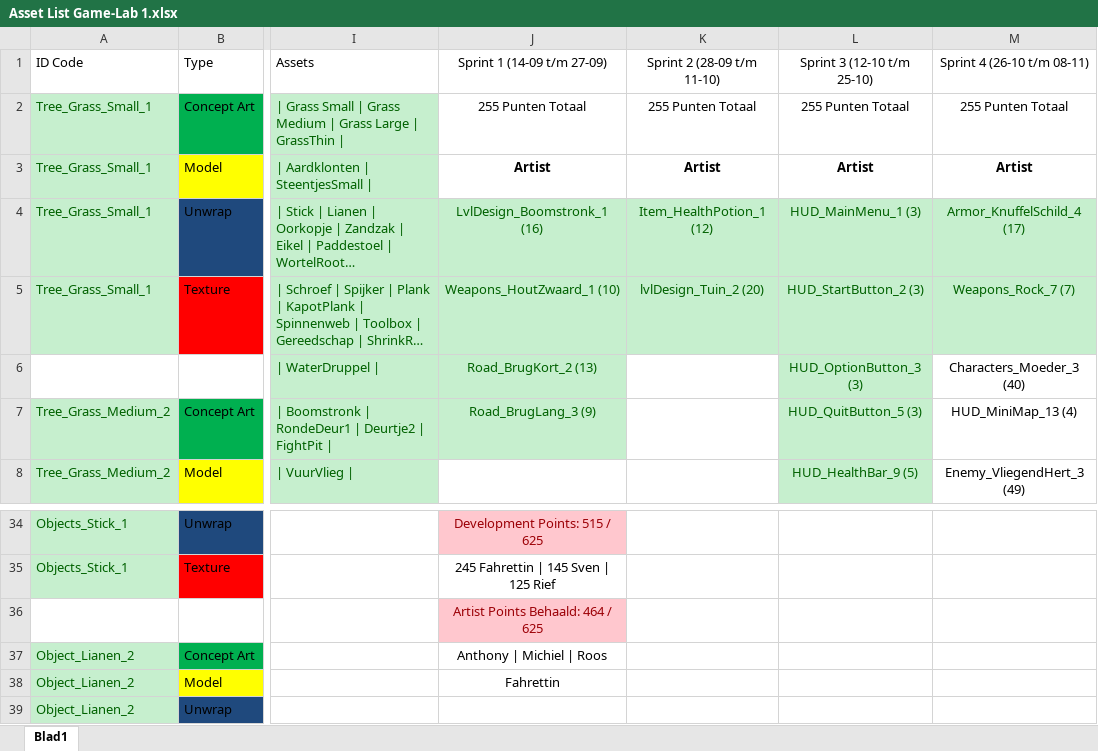
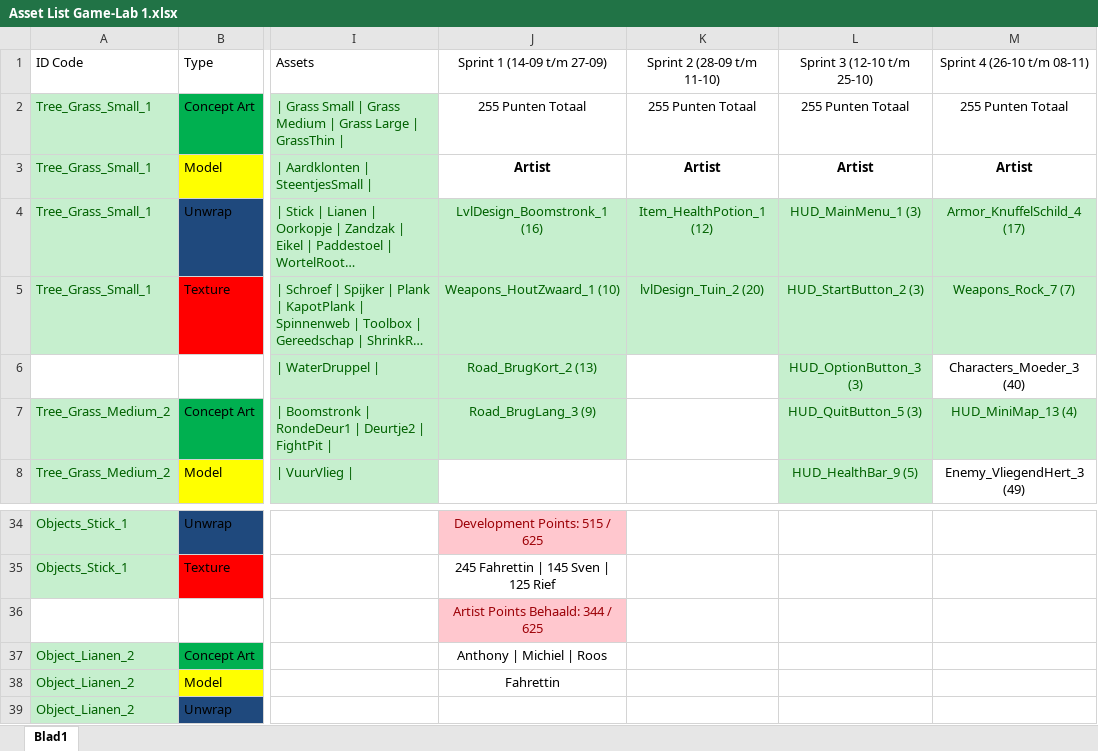
Before and after one commit to Fahrettin52/Game-Lab-1.1, an Excel workbook: Algemeen/Asset List Game-Lab 1.xlsx, sheet Blad1, drawn as a sheet; only a part is shown, gaps mark what is left out; long unchanged cells end in …; values as stored, in another font and other column widths than the file's, no borders; the diff names each change by its address in the sheet, - before the commit and + after, or states it on an @@ line.

Commit message:
Asset list update en scene 0

```diff
--- a/Algemeen/Asset List Game-Lab 1.xlsx (sheet Blad1)
+++ b/Algemeen/Asset List Game-Lab 1.xlsx (sheet Blad1)
@@ M7 fill: none → #C6EFCE, text colour: black → #006100 @@
-J36 (Sprint 1 (14-09 t/m 27-09)): Artist Points Behaald: 464 / 625
+J36 (Sprint 1 (14-09 t/m 27-09)): Artist Points Behaald: 344 / 625
```
Also changed, not shown: 4 other files.
